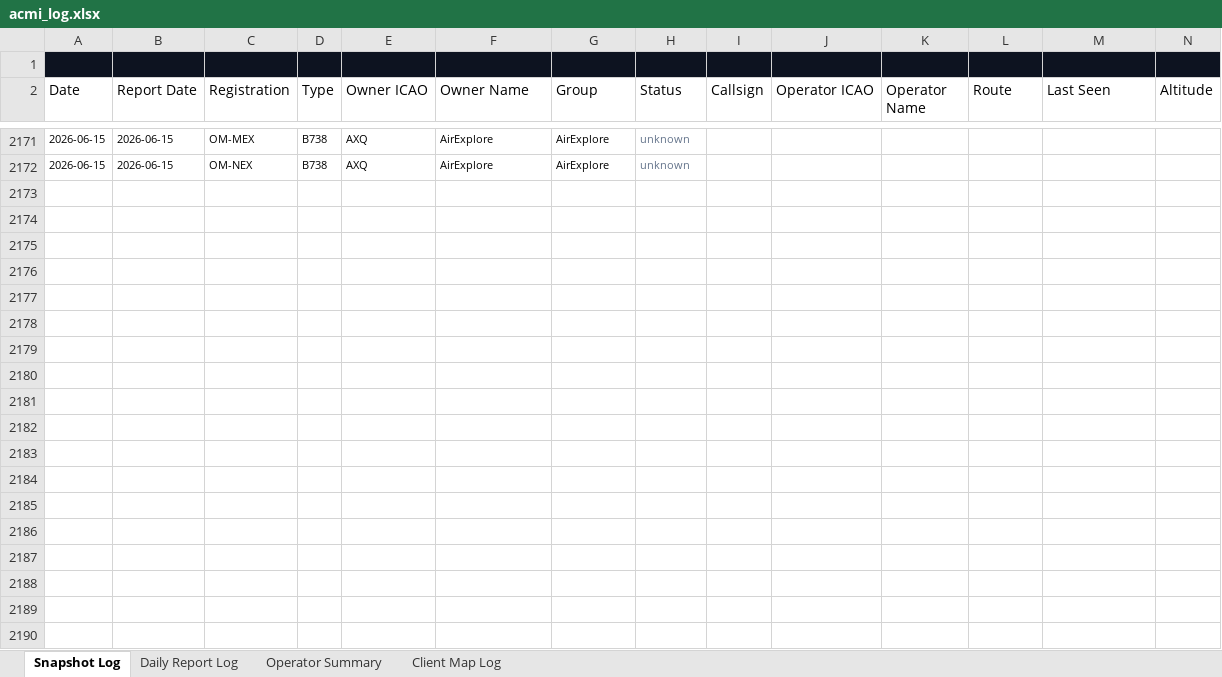
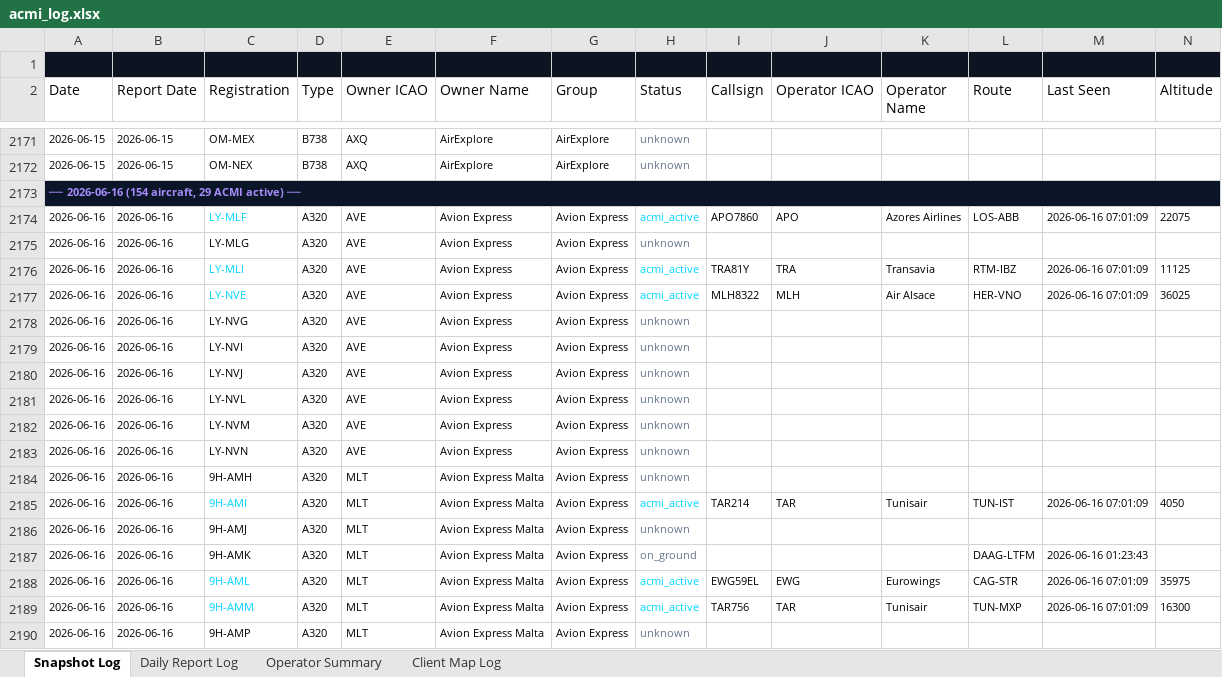
Before and after one commit to juliuskvx/acmi-tracker, an Excel workbook: data/acmi_log.xlsx, sheet Snapshot Log, drawn as a sheet; only a part is shown, gaps mark what is left out; values as stored, in another font and other column widths than the file's, no borders; rows hold the shown columns only; the diff covers the shown part only; the diff names each change by its address in the sheet, - before the commit and + after, or states it on an @@ line.

```diff
--- a/data/acmi_log.xlsx (sheet Snapshot Log)
+++ b/data/acmi_log.xlsx (sheet Snapshot Log)
+row 2173: ── 2026-06-16 (154 aircraft, 29 ACMI active) ──
+row 2174: 2026-06-16 | 2026-06-16 | LY-MLF | A320 | AVE | Avion Express | Avion Express | acmi_active | APO7860 | APO | Azores Airlines | LOS-ABB | 2026-06-16 07:01:09 | 22075
+row 2175: 2026-06-16 | 2026-06-16 | LY-MLG | A320 | AVE | Avion Express | Avion Express | unknown
+row 2176: 2026-06-16 | 2026-06-16 | LY-MLI | A320 | AVE | Avion Express | Avion Express | acmi_active | TRA81Y | TRA | Transavia | RTM-IBZ | 2026-06-16 07:01:09 | 11125
+row 2177: 2026-06-16 | 2026-06-16 | LY-NVE | A320 | AVE | Avion Express | Avion Express | acmi_active | MLH8322 | MLH | Air Alsace | HER-VNO | 2026-06-16 07:01:09 | 36025
+row 2178: 2026-06-16 | 2026-06-16 | LY-NVG | A320 | AVE | Avion Express | Avion Express | unknown
+row 2179: 2026-06-16 | 2026-06-16 | LY-NVI | A320 | AVE | Avion Express | Avion Express | unknown
+row 2180: 2026-06-16 | 2026-06-16 | LY-NVJ | A320 | AVE | Avion Express | Avion Express | unknown
+row 2181: 2026-06-16 | 2026-06-16 | LY-NVL | A320 | AVE | Avion Express | Avion Express | unknown
+row 2182: 2026-06-16 | 2026-06-16 | LY-NVM | A320 | AVE | Avion Express | Avion Express | unknown
+row 2183: 2026-06-16 | 2026-06-16 | LY-NVN | A320 | AVE | Avion Express | Avion Express | unknown
+row 2184: 2026-06-16 | 2026-06-16 | 9H-AMH | A320 | MLT | Avion Express Malta | Avion Express | unknown
+row 2185: 2026-06-16 | 2026-06-16 | 9H-AMI | A320 | MLT | Avion Express Malta | Avion Express | acmi_active | TAR214 | TAR | Tunisair | TUN-IST | 2026-06-16 07:01:09 | 4050
+row 2186: 2026-06-16 | 2026-06-16 | 9H-AMJ | A320 | MLT | Avion Express Malta | Avion Express | unknown
+row 2187: 2026-06-16 | 2026-06-16 | 9H-AMK | A320 | MLT | Avion Express Malta | Avion Express | on_ground |  |  |  | DAAG-LTFM | 2026-06-16 01:23:43
+row 2188: 2026-06-16 | 2026-06-16 | 9H-AML | A320 | MLT | Avion Express Malta | Avion Express | acmi_active | EWG59EL | EWG | Eurowings | CAG-STR | 2026-06-16 07:01:09 | 35975
+row 2189: 2026-06-16 | 2026-06-16 | 9H-AMM | A320 | MLT | Avion Express Malta | Avion Express | acmi_active | TAR756 | TAR | Tunisair | TUN-MXP | 2026-06-16 07:01:09 | 16300
+row 2190: 2026-06-16 | 2026-06-16 | 9H-AMP | A320 | MLT | Avion Express Malta | Avion Express | unknown
```
Also changed, not shown: 137 added rows elsewhere in this sheet, sheet Daily Report Log, sheet Client Map Log, sheet Operator Summary, 2 other files.
